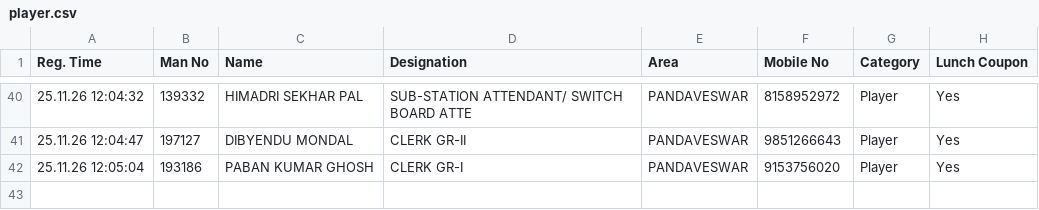
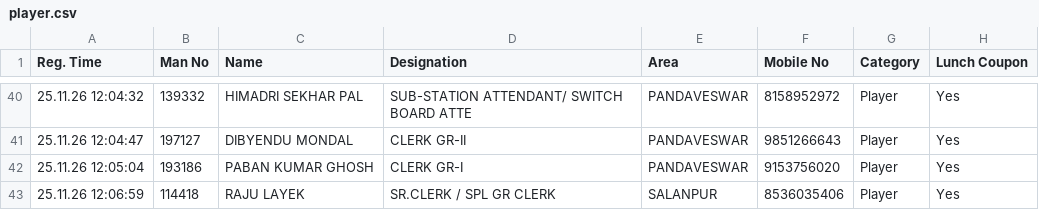
Before and after one commit to Shovon1992/Carrom, a CSV file: player.csv, drawn as a sheet; only a part is shown, gaps mark what is left out.

Commit message:
Update player.csv (2026-11-25T06:36:59.763Z)

```diff
--- a/player.csv
+++ b/player.csv
@@ -42 +42,2 @@
 "25.11.26 12:05:04","193186","PABAN KUMAR GHOSH","CLERK GR-I","PANDAVESWAR","9153756020","Player","Yes"
+"25.11.26 12:06:59","114418","RAJU LAYEK","SR.CLERK / SPL GR CLERK","SALANPUR","8536035406","Player","Yes"
```
